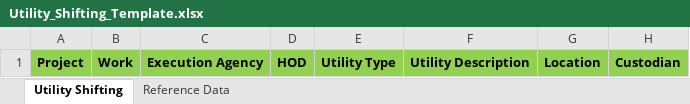
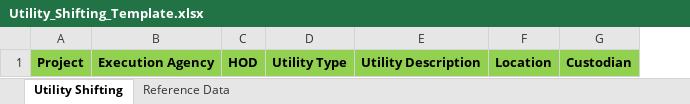
Before and after one commit to SynergizGlobal/wcrpmis, an Excel workbook: wcrfrontend/public/files/utilityshifting/Utility_Shifting_Template.xlsx, sheet Utility Shifting, drawn as a sheet; only a part is shown; values as stored, in another font and other column widths than the file's, no borders; the diff names each change by its address in the sheet, - before the commit and + after, or states it on an @@ line.

Commit message:
new xls file

```diff
--- a/wcrfrontend/public/files/utilityshifting/Utility_Shifting_Template.xlsx (sheet Utility Shifting)
+++ b/wcrfrontend/public/files/utilityshifting/Utility_Shifting_Template.xlsx (sheet Utility Shifting)
-column B, row 1: Work
```
